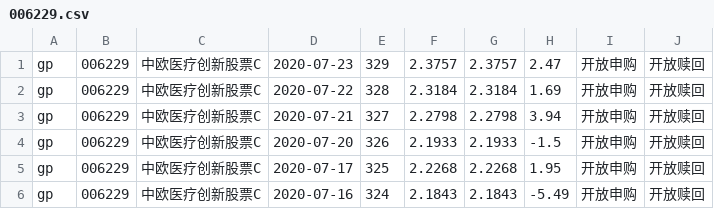
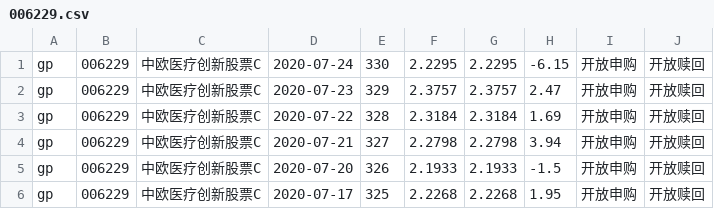
Before and after one commit to imgaara/invest, a CSV file: fund/navs/006229.csv, drawn as a sheet; only a part is shown; the shorter side is filled out with more unchanged rows.

```diff
--- a/fund/navs/006229.csv
+++ b/fund/navs/006229.csv
@@ -1 +1,2 @@
+gp,006229,中欧医疗创新股票C,2020-07-24,330,2.2295,2.2295,-6.15,开放申购,开放赎回,
 gp,006229,中欧医疗创新股票C,2020-07-23,329,2.3757,2.3757,2.47,开放申购,开放赎回,
```
Also changed, not shown: fund/anav_stats/006228.csv, fund/navs/006228.csv, 7 other files.
